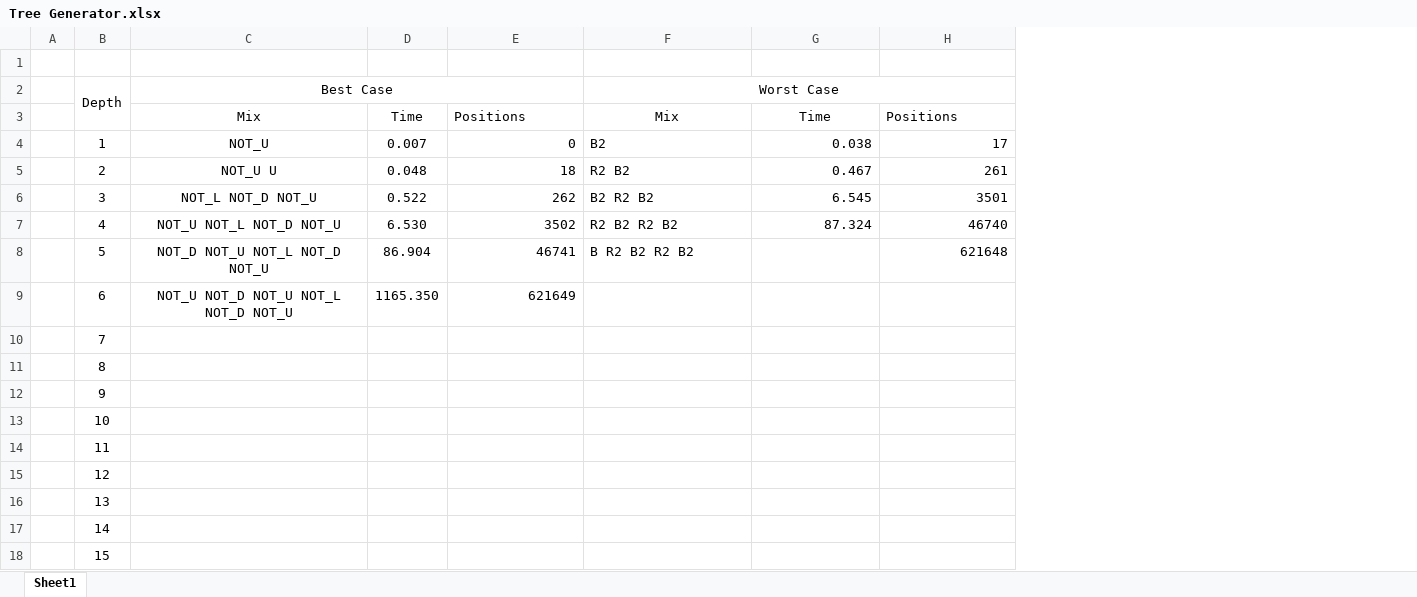
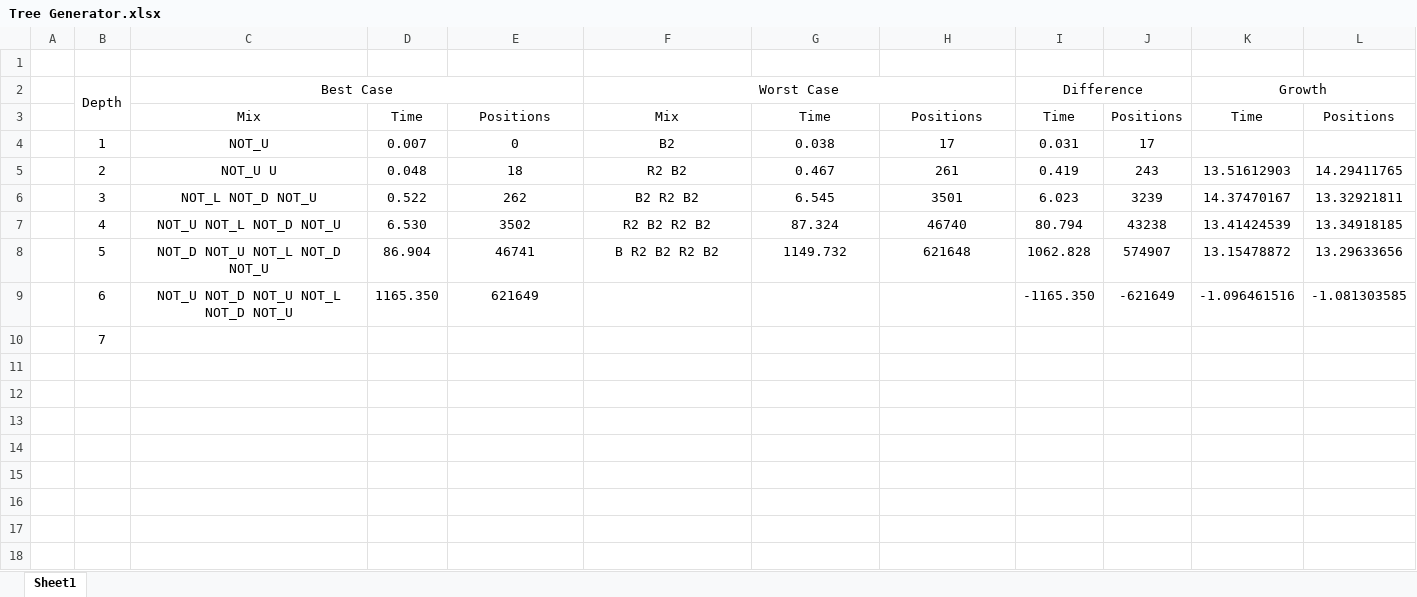
Before and after one commit to worgarside/CubeSolver, an Excel workbook: Dissertation/Research/Tree Generator.xlsx, sheet Sheet1, drawn as a sheet; values as stored, in another font and other column widths than the file's, no borders; removed rows and columns are numbered as before the commit, all else as after; the diff names each change by its address in the sheet, - before the commit and + after, or states it on an @@ line.

Commit message:
Added tree solving data

```diff
--- a/Dissertation/Research/Tree Generator.xlsx (sheet Sheet1)
+++ b/Dissertation/Research/Tree Generator.xlsx (sheet Sheet1)
+column I, rows 2-9: Difference | Time | 0.031 | 0.419 | 6.023 | 80.794 | 1062.828 | -1165.350
+column J, rows 3-9: Positions | 17 | 243 | 3239 | 43238 | 574907 | -621649
+column K, rows 2-9: Growth | Time |  | 13.51612903 | 14.37470167 | 13.41424539 | 13.15478872 | -1.096461516
+column L, rows 3-9: Positions |  | 14.29411765 | 13.32921811 | 13.34918185 | 13.29633656 | -1.081303585
-E3 alignment: left
+E3 alignment: center
-H3 alignment: left
+H3 alignment: center
-E4:E9 alignment: right
+E4:E9 alignment: center
-F4:F8 alignment: left
+F4:F8 alignment: center
-G4:H7 alignment: right
+G4:H7 alignment: center
-G8: (empty)
+G8: 1149.732
-H8 alignment: right
+H8 alignment: center
-row 11:  | 8
-row 12:  | 9
-row 13:  | 10
-row 14:  | 11
-row 15:  | 12
-row 16:  | 13
-row 17:  | 14
-row 18:  | 15
```
